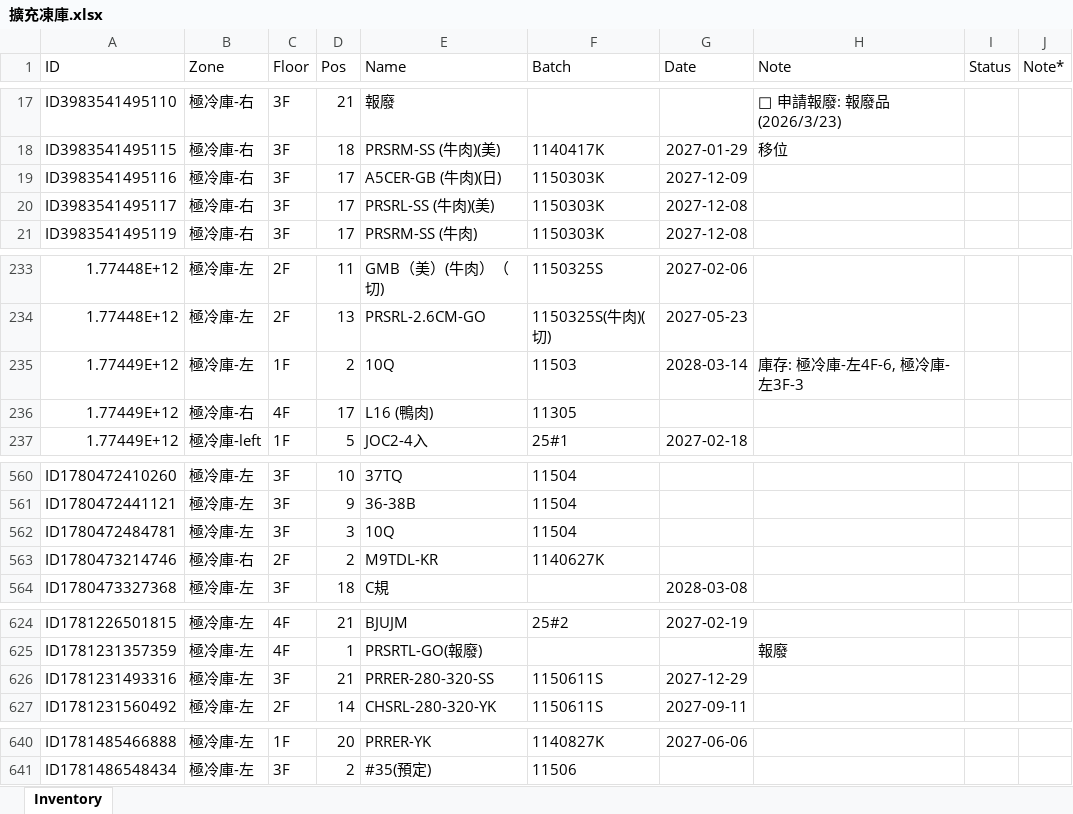
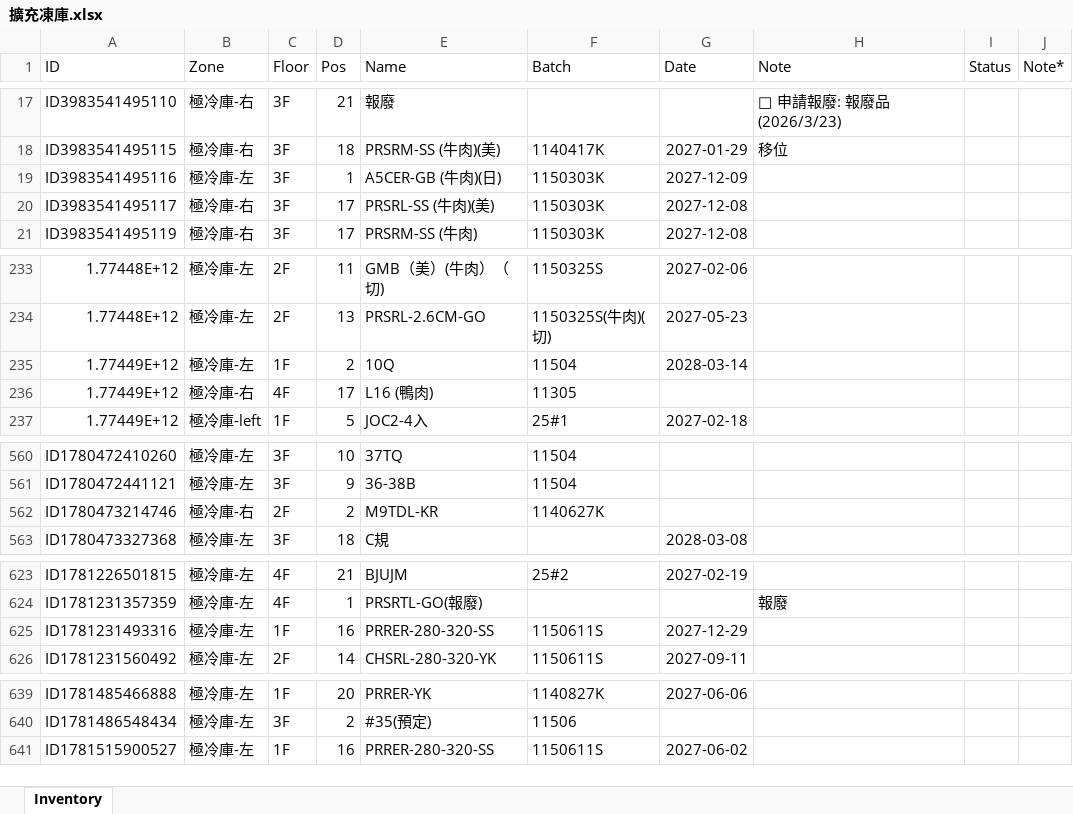
Before and after one commit to mingfonglpg-bit/-1-1, an Excel workbook: 擴充凍庫.xlsx, sheet Inventory, drawn as a sheet; only a part is shown, gaps mark what is left out; values as stored, in another font and other column widths than the file's, no borders; charts and pictures not drawn; removed rows and columns are numbered as before the commit, all else as after; the diff names each change by its address in the sheet, - before the commit and + after, or states it on an @@ line.

```diff
--- a/擴充凍庫.xlsx (sheet Inventory)
+++ b/擴充凍庫.xlsx (sheet Inventory)
-B19 (Zone): 極冷庫-右
+B19 (Zone): 極冷庫-左
-D19 (Pos): 17
+D19 (Pos): 1
-F235 (Batch): 11503
+F235 (Batch): 11504
-H235 (Note): 庫存: 極冷庫-左4F-6, 極冷庫-左3F-3
+H235 (Note): (empty)
-row 562: ID1780472484781 | 極冷庫-左 | 3F | 3 | 10Q | 11504
-C625 (Floor): 3F
+C625 (Floor): 1F
-D625 (Pos): 21
+D625 (Pos): 16
+row 641: ID1781515900527 | 極冷庫-左 | 1F | 16 | PRRER-280-320-SS | 1150611S | 2027-06-02
```
